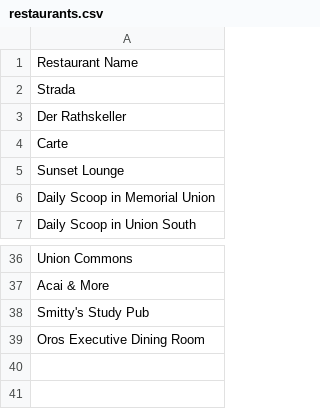
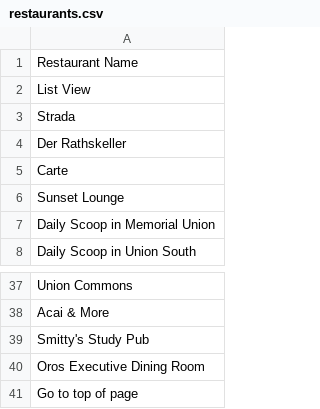
Before and after one commit to dillxn19/BadgerApp, a CSV file: unionScraping/restaurants.csv, drawn as a sheet; only a part is shown, gaps mark what is left out; the diff names each change by its address in the sheet, - before the commit and + after, or states it on an @@ line.

Commit message:
updated union scraper, tested mongodb

```diff
--- a/unionScraping/restaurants.csv
+++ b/unionScraping/restaurants.csv
+row 2: List View
+row 41: Go to top of page
```
Also changed, not shown: 2 other files.
